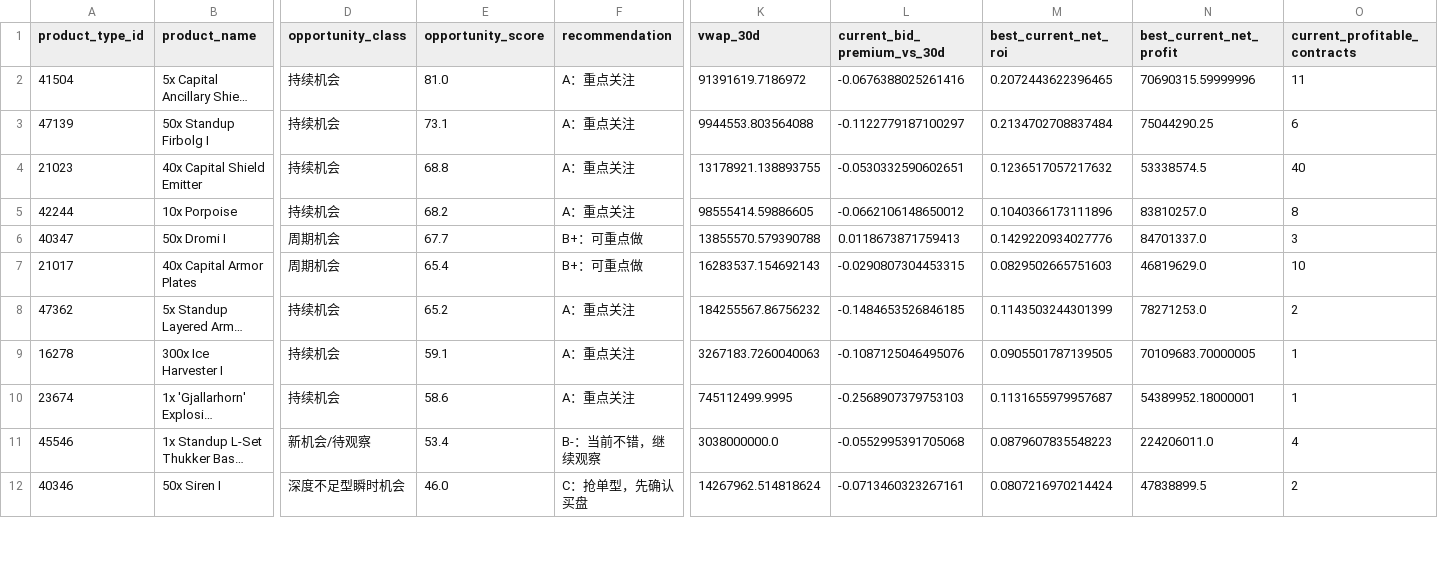
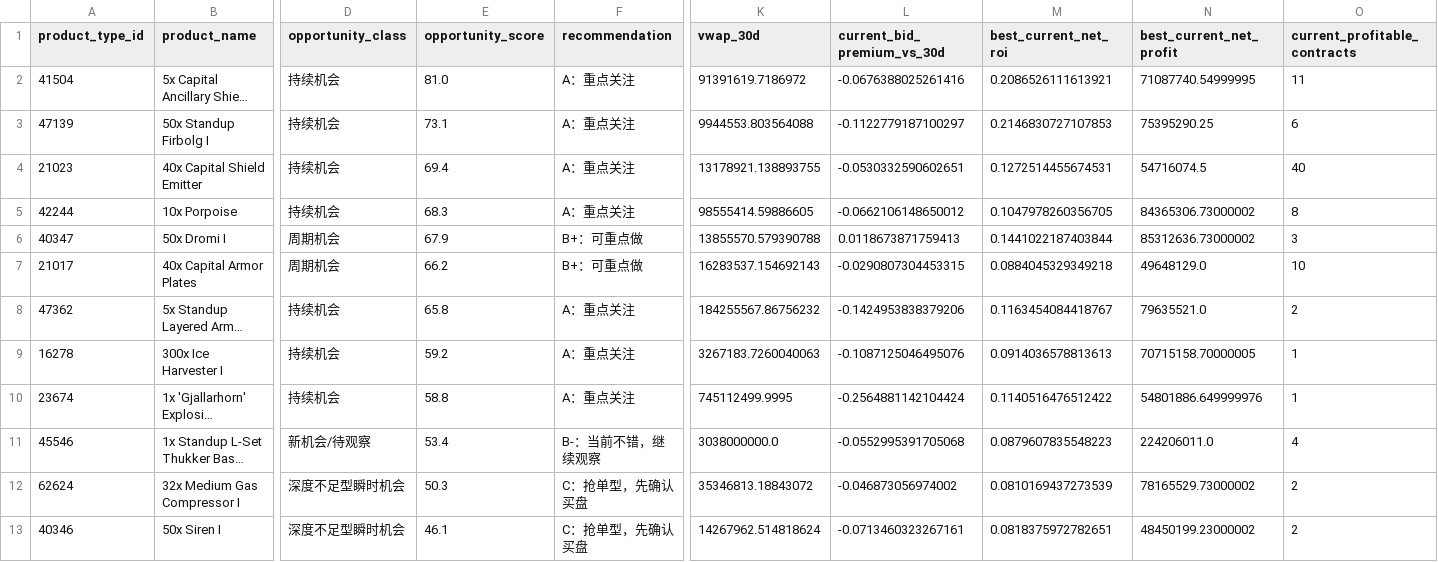
Before and after one commit to samson8964/chatgpt-eve, a CSV file: results/latest/product_watchlist.csv, drawn as a sheet; only a part is shown, gaps mark what is left out; long unchanged cells end in …; addresses are those after the commit; rows hold the shown columns only; the diff covers the shown part only; the diff names each change by its address in the sheet, - before the commit and + after, or states it on an @@ line.

```diff
--- a/results/latest/product_watchlist.csv
+++ b/results/latest/product_watchlist.csv
-M2 (best_current_net_roi): 0.2072443622396465
+M2 (best_current_net_roi): 0.2086526111613921
-N2 (best_current_net_profit): 70690315.59999996
+N2 (best_current_net_profit): 71087740.54999995
-M3 (best_current_net_roi): 0.2134702708837484
+M3 (best_current_net_roi): 0.2146830727107853
-N3 (best_current_net_profit): 75044290.25
+N3 (best_current_net_profit): 75395290.25
-E4 (opportunity_score): 68.8
+E4 (opportunity_score): 69.4
-M4 (best_current_net_roi): 0.1236517057217632
+M4 (best_current_net_roi): 0.1272514455674531
-N4 (best_current_net_profit): 53338574.5
+N4 (best_current_net_profit): 54716074.5
-E5 (opportunity_score): 68.2
+E5 (opportunity_score): 68.3
-M5 (best_current_net_roi): 0.1040366173111896
+M5 (best_current_net_roi): 0.1047978260356705
-N5 (best_current_net_profit): 83810257.0
+N5 (best_current_net_profit): 84365306.73000002
-E6 (opportunity_score): 67.7
+E6 (opportunity_score): 67.9
-M6 (best_current_net_roi): 0.1429220934027776
+M6 (best_current_net_roi): 0.1441022187403844
-N6 (best_current_net_profit): 84701337.0
+N6 (best_current_net_profit): 85312636.73000002
-E7 (opportunity_score): 65.4
+E7 (opportunity_score): 66.2
-M7 (best_current_net_roi): 0.0829502665751603
+M7 (best_current_net_roi): 0.0884045329349218
-N7 (best_current_net_profit): 46819629.0
+N7 (best_current_net_profit): 49648129.0
-E8 (opportunity_score): 65.2
+E8 (opportunity_score): 65.8
-L8 (current_bid_premium_vs_30d): -0.1484653526846185
+L8 (current_bid_premium_vs_30d): -0.1424953838379206
-M8 (best_current_net_roi): 0.1143503244301399
+M8 (best_current_net_roi): 0.1163454084418767
-N8 (best_current_net_profit): 78271253.0
+N8 (best_current_net_profit): 79635521.0
-E9 (opportunity_score): 59.1
+E9 (opportunity_score): 59.2
-M9 (best_current_net_roi): 0.0905501787139505
+M9 (best_current_net_roi): 0.0914036578813613
-N9 (best_current_net_profit): 70109683.70000005
+N9 (best_current_net_profit): 70715158.70000005
-E10 (opportunity_score): 58.6
+E10 (opportunity_score): 58.8
-L10 (current_bid_premium_vs_30d): -0.2568907379753103
+L10 (current_bid_premium_vs_30d): -0.2564881142104424
-M10 (best_current_net_roi): 0.1131655979957687
+M10 (best_current_net_roi): 0.1140516476512422
-N10 (best_current_net_profit): 54389952.18000001
+N10 (best_current_net_profit): 54801886.649999976
+row 12: 62624 | 32x Medium Gas Compressor I | 深度不足型瞬时机会 | 50.3 | C：抢单型，先确认买盘 | 35346813.18843072 | -0.046873056974002 | 0.0810169437273539 | 78165529.73000002 | 2
-E13 (opportunity_score): 46.0
+E13 (opportunity_score): 46.1
-M13 (best_current_net_roi): 0.0807216970214424
+M13 (best_current_net_roi): 0.0818375972782651
-N13 (best_current_net_profit): 47838899.5
+N13 (best_current_net_profit): 48450199.23000002
```
Also changed, not shown: 3 edited cells elsewhere in this file, results/latest/all_executable_scored.csv, results/latest/bpc_value_opportunities.csv, 20 other files.
